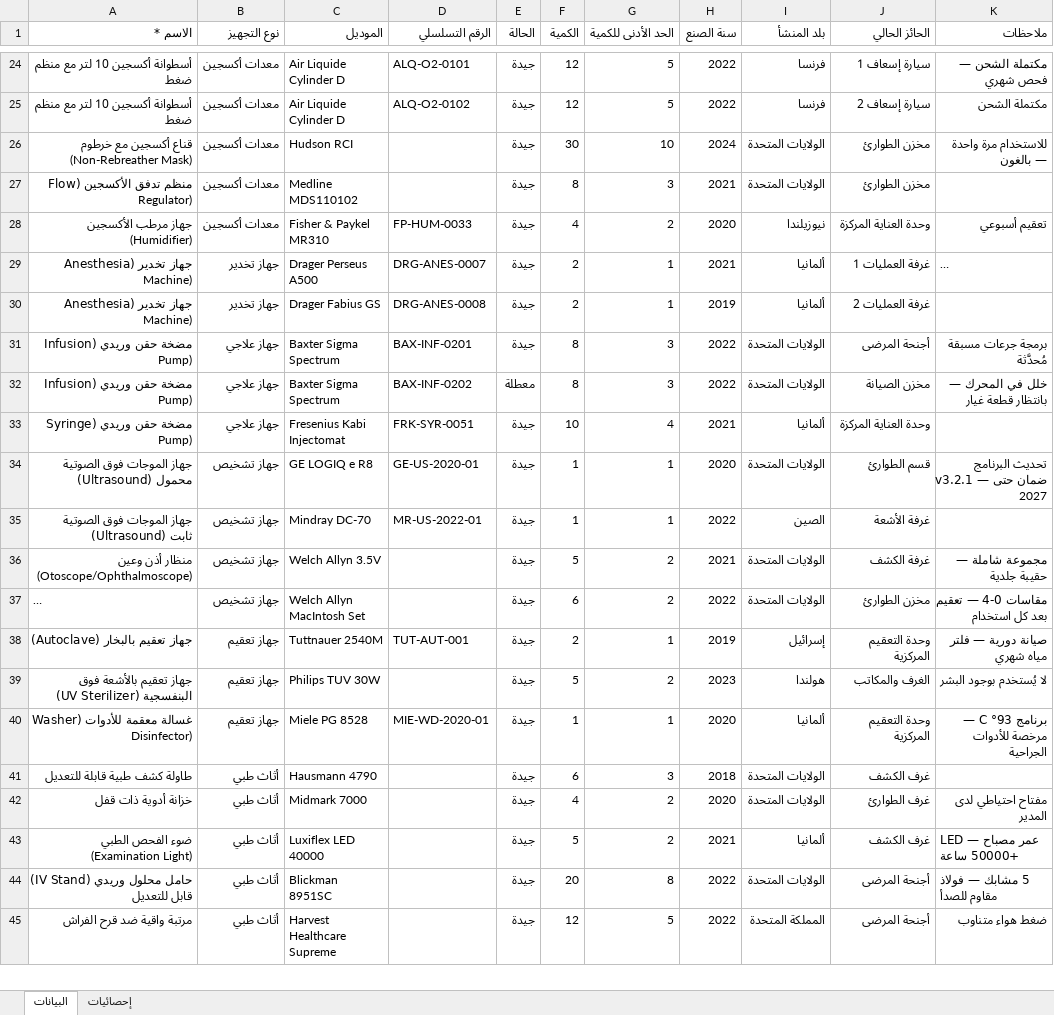
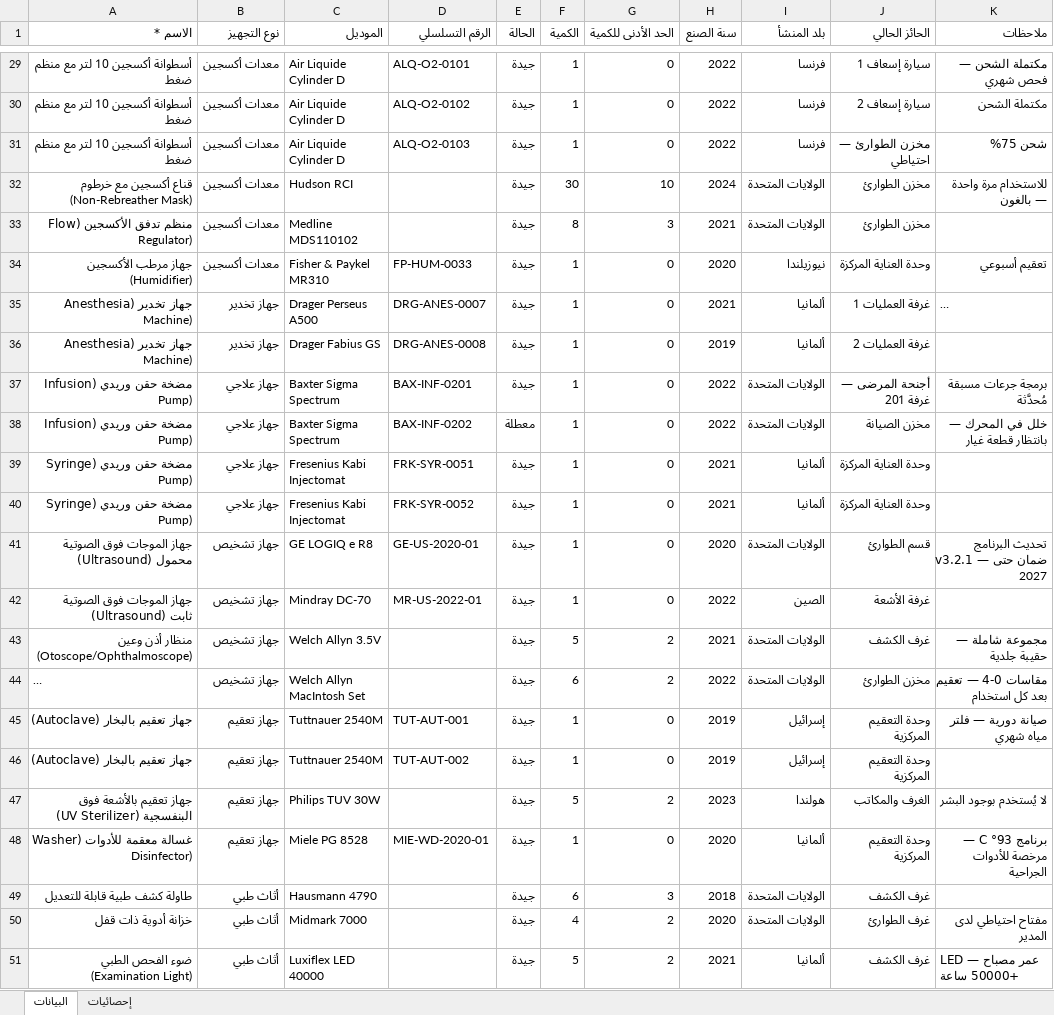
Before and after one commit to ibrahims78/Damascus-Emergency-Inventory, an Excel workbook: بيانات_اختبار_60_تجهيزة.xlsx, sheet البيانات, drawn as a sheet; only a part is shown, gaps mark what is left out; the shorter side is filled out with more unchanged rows; long unchanged cells end in …; values as stored, in another font and other column widths than the file's, no borders; addresses are those after the commit; the diff covers the shown part only; the diff names each change by its address in the sheet, - before the commit and + after, or states it on an @@ line.

```diff
--- a/بيانات_اختبار_60_تجهيزة.xlsx (sheet البيانات)
+++ b/بيانات_اختبار_60_تجهيزة.xlsx (sheet البيانات)
-F29:F30 (الكمية): 12
+F29:F30 (الكمية): 1
-G29:G30 (الحد الأدنى للكمية): 5
+G29:G30 (الحد الأدنى للكمية): 0
+row 31: أسطوانة أكسجين 10 لتر مع منظم ضغط | معدات أكسجين | Air Liquide Cylinder D | ALQ-O2-0103 | جيدة | 1 | 0 | 2022 | فرنسا | مخزن الطوارئ — احتياطي | شحن 75%
-F34 (الكمية): 4
+F34 (الكمية): 1
-G34 (الحد الأدنى للكمية): 2
+G34 (الحد الأدنى للكمية): 0
-F35:F36 (الكمية): 2
+F35:F36 (الكمية): 1
-G35:G36 (الحد الأدنى للكمية): 1
+G35:G36 (الحد الأدنى للكمية): 0
-F37:F38 (الكمية): 8
+F37:F38 (الكمية): 1
-G37:G38 (الحد الأدنى للكمية): 3
+G37:G38 (الحد الأدنى للكمية): 0
-J37 (الحائز الحالي): أجنحة المرضى
+J37 (الحائز الحالي): أجنحة المرضى — غرفة 201
-F39 (الكمية): 10
+F39 (الكمية): 1
-G39 (الحد الأدنى للكمية): 4
+G39 (الحد الأدنى للكمية): 0
+row 40: مضخة حقن وريدي (Syringe Pump) | جهاز علاجي | Fresenius Kabi Injectomat | FRK-SYR-0052 | جيدة | 1 | 0 | 2021 | ألمانيا | وحدة العناية المركزة
-G41:G42 (الحد الأدنى للكمية): 1
+G41:G42 (الحد الأدنى للكمية): 0
-J43 (الحائز الحالي): غرفة الكشف
+J43 (الحائز الحالي): غرف الكشف
-F45 (الكمية): 2
+F45 (الكمية): 1
-G45 (الحد الأدنى للكمية): 1
+G45 (الحد الأدنى للكمية): 0
+row 46: جهاز تعقيم بالبخار (Autoclave) | جهاز تعقيم | Tuttnauer 2540M | TUT-AUT-002 | جيدة | 1 | 0 | 2019 | إسرائيل | وحدة التعقيم المركزية
-G48 (الحد الأدنى للكمية): 1
+G48 (الحد الأدنى للكمية): 0
```
Also changed, not shown: 6 added rows and 52 edited cells elsewhere in this sheet, sheet إحصائيات, 1 other file.
